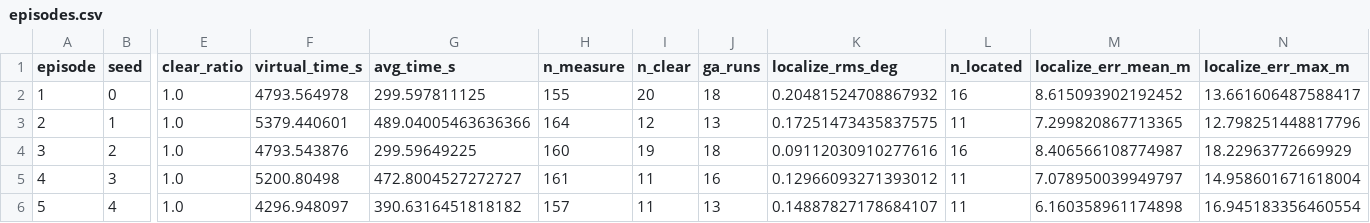
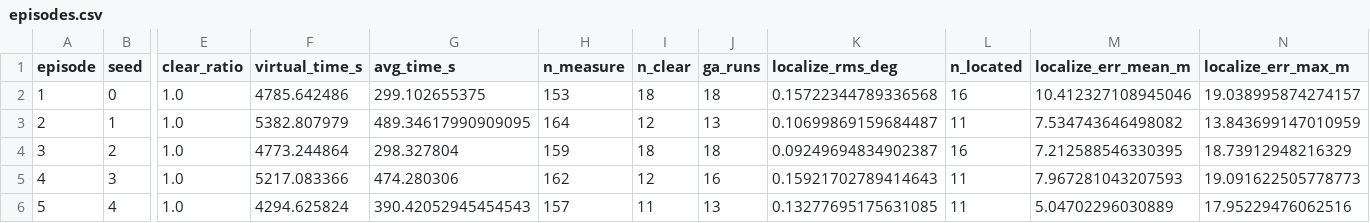
Before and after one commit to LittleFishStars/cumcm-2026-robot-dog, a CSV file: results/episodes.csv, drawn as a sheet; only a part is shown, gaps mark what is left out; the diff names each change by its address in the sheet, - before the commit and + after, or states it on an @@ line.

```diff
--- a/results/episodes.csv
+++ b/results/episodes.csv
-F2 (virtual_time_s): 4793.564978
+F2 (virtual_time_s): 4785.642486
-G2 (avg_time_s): 299.597811125
+G2 (avg_time_s): 299.102655375
-H2 (n_measure): 155
+H2 (n_measure): 153
-I2 (n_clear): 20
+I2 (n_clear): 18
-K2 (localize_rms_deg): 0.20481524708867932
+K2 (localize_rms_deg): 0.15722344789336568
-M2 (localize_err_mean_m): 8.615093902192452
+M2 (localize_err_mean_m): 10.412327108945046
-N2 (localize_err_max_m): 13.661606487588417
+N2 (localize_err_max_m): 19.038995874274157
-F3 (virtual_time_s): 5379.440601
+F3 (virtual_time_s): 5382.807979
-G3 (avg_time_s): 489.04005463636366
+G3 (avg_time_s): 489.34617990909095
-K3 (localize_rms_deg): 0.17251473435837575
+K3 (localize_rms_deg): 0.10699869159684487
-M3 (localize_err_mean_m): 7.299820867713365
+M3 (localize_err_mean_m): 7.534743646498082
-N3 (localize_err_max_m): 12.798251448817796
+N3 (localize_err_max_m): 13.843699147010959
-F4 (virtual_time_s): 4793.543876
+F4 (virtual_time_s): 4773.244864
-G4 (avg_time_s): 299.59649225
+G4 (avg_time_s): 298.327804
-H4 (n_measure): 160
+H4 (n_measure): 159
-I4 (n_clear): 19
+I4 (n_clear): 18
-K4 (localize_rms_deg): 0.09112030910277616
+K4 (localize_rms_deg): 0.09249694834902387
-M4 (localize_err_mean_m): 8.406566108774987
+M4 (localize_err_mean_m): 7.212588546330395
-N4 (localize_err_max_m): 18.22963772669929
+N4 (localize_err_max_m): 18.73912948216329
-F5 (virtual_time_s): 5200.80498
+F5 (virtual_time_s): 5217.083366
-G5 (avg_time_s): 472.8004527272727
+G5 (avg_time_s): 474.280306
-H5 (n_measure): 161
+H5 (n_measure): 162
-I5 (n_clear): 11
+I5 (n_clear): 12
-K5 (localize_rms_deg): 0.12966093271393012
+K5 (localize_rms_deg): 0.15921702789414643
-M5 (localize_err_mean_m): 7.078950039949797
+M5 (localize_err_mean_m): 7.967281043207593
-N5 (localize_err_max_m): 14.958601671618004
+N5 (localize_err_max_m): 19.091622505778773
-F6 (virtual_time_s): 4296.948097
+F6 (virtual_time_s): 4294.625824
-G6 (avg_time_s): 390.6316451818182
+G6 (avg_time_s): 390.42052945454543
-K6 (localize_rms_deg): 0.14887827178684107
+K6 (localize_rms_deg): 0.13277695175631085
-M6 (localize_err_mean_m): 6.160358961174898
+M6 (localize_err_mean_m): 5.04702296030889
-N6 (localize_err_max_m): 16.945183356460554
+N6 (localize_err_max_m): 17.95229476062516
```
Also changed, not shown: results/ga_convergence.csv, 2 other files.
